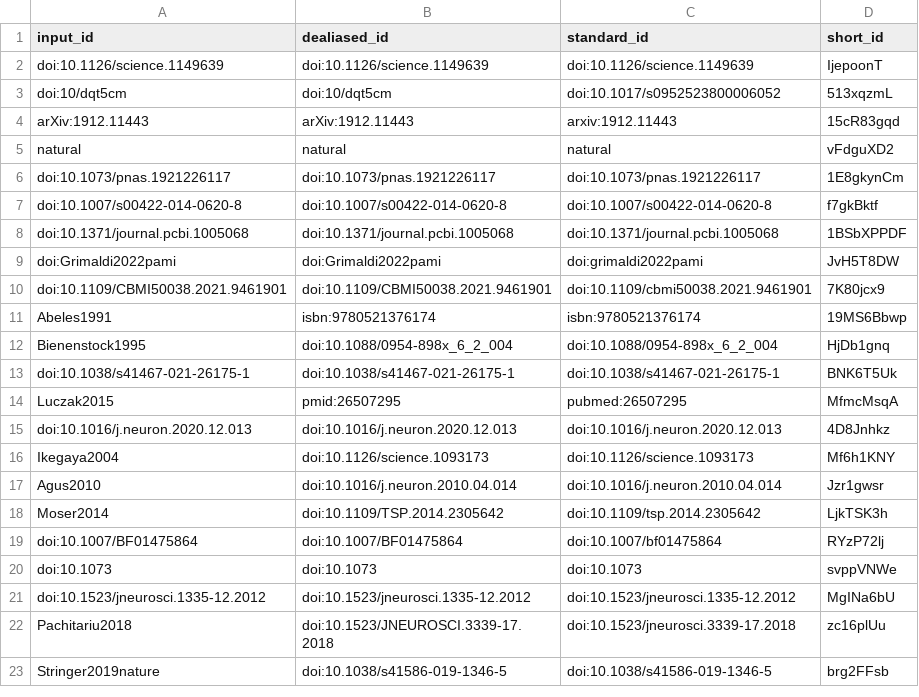
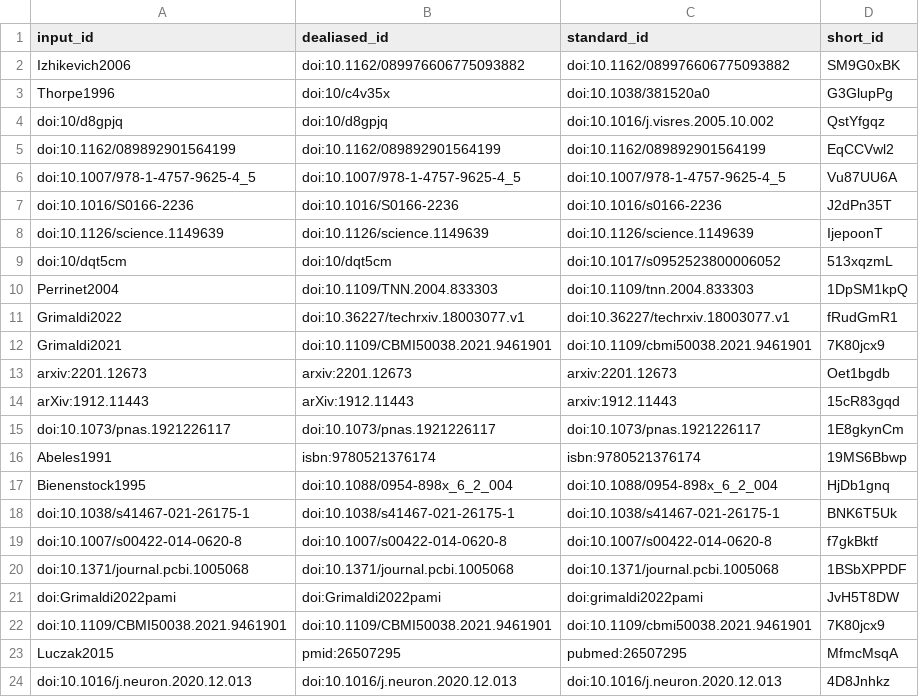
Before and after one commit to SpikeAI/2022-10-04_polychronies_OBSOLETE, a TSV file: citations.tsv, drawn as a sheet; only a part is shown; the shorter side is filled out with more unchanged rows.

```diff
--- a/citations.tsv
+++ b/citations.tsv
@@ -1,7 +1,19 @@
 input_id	dealiased_id	standard_id	short_id
+Izhikevich2006	doi:10.1162/089976606775093882	doi:10.1162/089976606775093882	SM9G0xBK
+Thorpe1996	doi:10/c4v35x	doi:10.1038/381520a0	G3GlupPg
+doi:10/d8gpjq	doi:10/d8gpjq	doi:10.1016/j.visres.2005.10.002	QstYfgqz
+doi:10.1162/089892901564199	doi:10.1162/089892901564199	doi:10.1162/089892901564199	EqCCVwl2
+doi:10.1007/978-1-4757-9625-4_5	doi:10.1007/978-1-4757-9625-4_5	doi:10.1007/978-1-4757-9625-4_5	Vu87UU6A
+doi:10.1016/S0166-2236	doi:10.1016/S0166-2236	doi:10.1016/s0166-2236	J2dPn35T
 doi:10.1126/science.1149639	doi:10.1126/science.1149639	doi:10.1126/science.1149639	IjepoonT
 doi:10/dqt5cm	doi:10/dqt5cm	doi:10.1017/s0952523800006052	513xqzmL
+Perrinet2004	doi:10.1109/TNN.2004.833303	doi:10.1109/tnn.2004.833303	1DpSM1kpQ
+Grimaldi2022	doi:10.36227/techrxiv.18003077.v1	doi:10.36227/techrxiv.18003077.v1	fRudGmR1
+Grimaldi2021	doi:10.1109/CBMI50038.2021.9461901	doi:10.1109/cbmi50038.2021.9461901	7K80jcx9
+arxiv:2201.12673	arxiv:2201.12673	arxiv:2201.12673	Oet1bgdb
 arXiv:1912.11443	arXiv:1912.11443	arxiv:1912.11443	15cR83gqd
-natural	natural	natural	vFdguXD2
 doi:10.1073/pnas.1921226117	doi:10.1073/pnas.1921226117	doi:10.1073/pnas.1921226117	1E8gkynCm
+Abeles1991	isbn:9780521376174	isbn:9780521376174	19MS6Bbwp
+Bienenstock1995	doi:10.1088/0954-898x_6_2_004	doi:10.1088/0954-898x_6_2_004	HjDb1gnq
+doi:10.1038/s41467-021-26175-1	doi:10.1038/s41467-021-26175-1	doi:10.1038/s41467-021-26175-1	BNK6T5Uk
 doi:10.1007/s00422-014-0620-8	doi:10.1007/s00422-014-0620-8	doi:10.1007/s00422-014-0620-8	f7gkBktf
@@ -10,5 +22,2 @@ doi:Grimaldi2022pami	doi:Grimaldi2022pami	doi:grimaldi2022pami	JvH5T8DW
 doi:10.1109/CBMI50038.2021.9461901	doi:10.1109/CBMI50038.2021.9461901	doi:10.1109/cbmi50038.2021.9461901	7K80jcx9
-Abeles1991	isbn:9780521376174	isbn:9780521376174	19MS6Bbwp
-Bienenstock1995	doi:10.1088/0954-898x_6_2_004	doi:10.1088/0954-898x_6_2_004	HjDb1gnq
-doi:10.1038/s41467-021-26175-1	doi:10.1038/s41467-021-26175-1	doi:10.1038/s41467-021-26175-1	BNK6T5Uk
 Luczak2015	pmid:26507295	pubmed:26507295	MfmcMsqA
```
Also changed, not shown: 7 other files.
